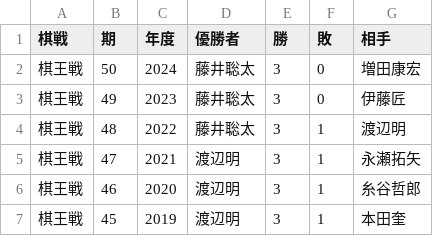
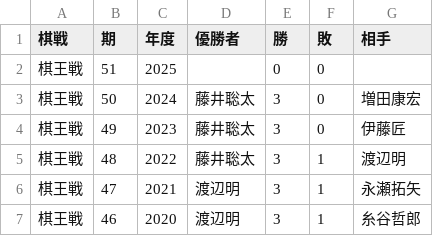
Before and after one commit to ulti-shogi/beta-open, a CSV file: kiou.csv, drawn as a sheet; only a part is shown; the shorter side is filled out with more unchanged rows; the diff names each change by its address in the sheet, - before the commit and + after, or states it on an @@ line.

```diff
--- a/kiou.csv
+++ b/kiou.csv
+row 2: 棋王戦 | 51 | 2025 |  | 0 | 0
```
Also changed, not shown: ousho.csv.
